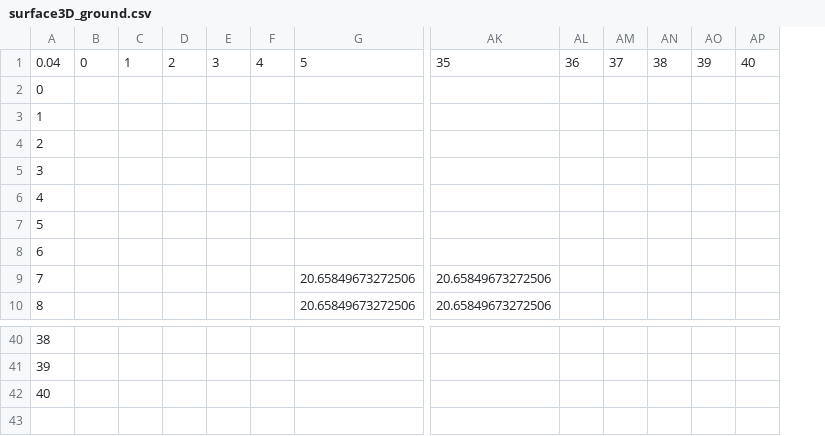
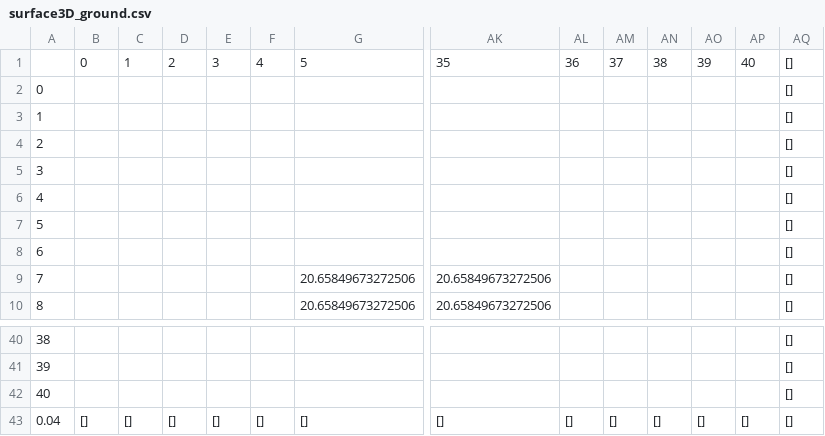
Before and after one commit to marcio-da-silva-arantes/data, a CSV file: surface3D_ground.csv, drawn as a sheet; only a part is shown, gaps mark what is left out; rows hold the shown columns only; the diff names each change by its address in the sheet, - before the commit and + after, or states it on an @@ line.

```diff
--- a/surface3D_ground.csv
+++ b/surface3D_ground.csv
+column AQ, rows 1-10: all []; rows 40-42: all []
@@ column A renumbered in row 1 @@
+row 43: 0.04 | [] | [] | [] | [] | [] | [] | [] | [] | [] | [] | [] | [] | []
```
Also changed, not shown: surface3D_filled.csv, surface3D_material.csv.
